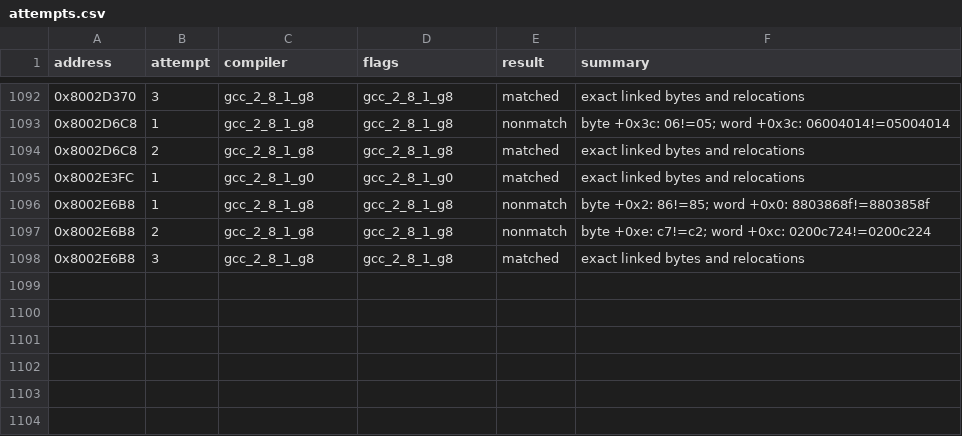
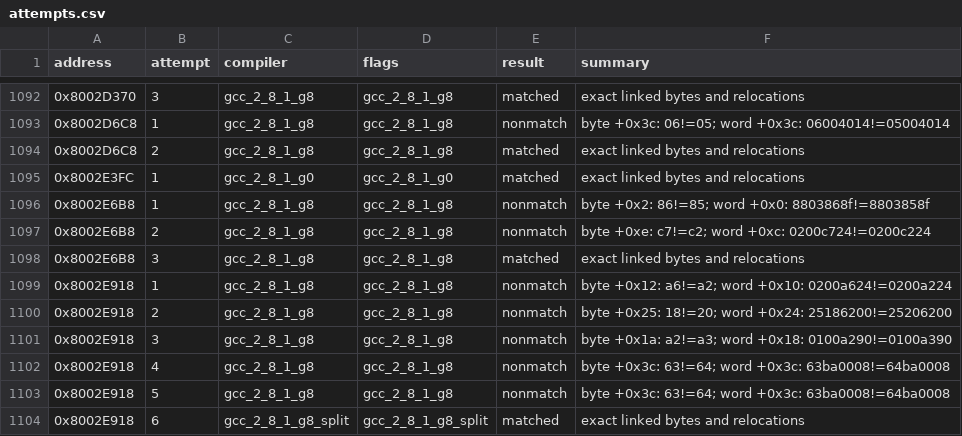
Before and after one commit to MaChInEgUn3/memories-decomp, a CSV file: config/slus_01411/attempts.csv, drawn as a sheet; only a part is shown, gaps mark what is left out; the diff names each change by its address in the sheet, - before the commit and + after, or states it on an @@ line.

```diff
--- a/config/slus_01411/attempts.csv
+++ b/config/slus_01411/attempts.csv
+row 1099: 0x8002E918 | 1 | gcc_2_8_1_g8 | gcc_2_8_1_g8 | nonmatch | byte +0x12: a6!=a2; word +0x10: 0200a624!=0200a224
+row 1100: 0x8002E918 | 2 | gcc_2_8_1_g8 | gcc_2_8_1_g8 | nonmatch | byte +0x25: 18!=20; word +0x24: 25186200!=25206200
+row 1101: 0x8002E918 | 3 | gcc_2_8_1_g8 | gcc_2_8_1_g8 | nonmatch | byte +0x1a: a2!=a3; word +0x18: 0100a290!=0100a390
+row 1102: 0x8002E918 | 4 | gcc_2_8_1_g8 | gcc_2_8_1_g8 | nonmatch | byte +0x3c: 63!=64; word +0x3c: 63ba0008!=64ba0008
+row 1103: 0x8002E918 | 5 | gcc_2_8_1_g8 | gcc_2_8_1_g8 | nonmatch | byte +0x3c: 63!=64; word +0x3c: 63ba0008!=64ba0008
+row 1104: 0x8002E918 | 6 | gcc_2_8_1_g8_split | gcc_2_8_1_g8_split | matched | exact linked bytes and relocations
```
Also changed, not shown: config/slus_01411/functions.csv, 2 other files.
